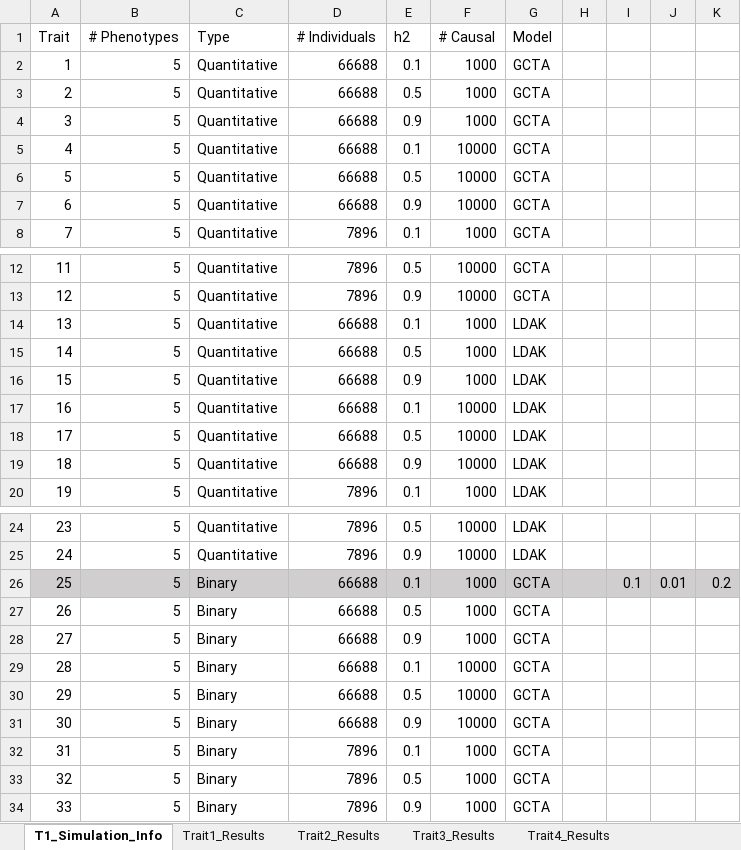
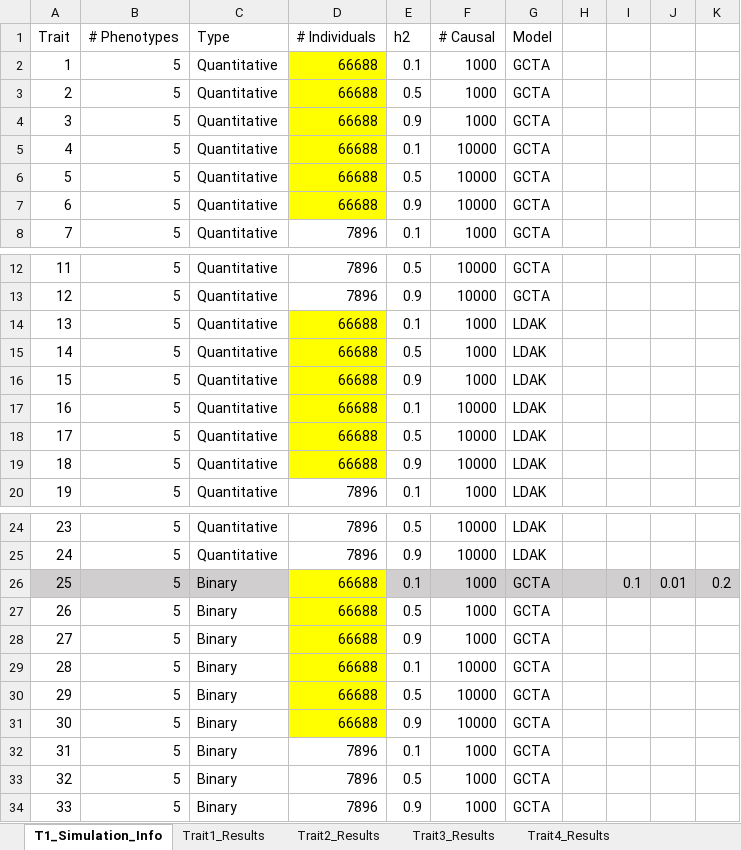
Before and after one commit to KirakiraZLY/An-evaluation-of-software-for-performing-GWAS-mixed-model-association-analysis, an Excel workbook: Tables/Table3_T1EandPower_Simulated.xlsx, sheet T1_Simulation_Info, drawn as a sheet; only a part is shown, gaps mark what is left out; values as stored, in another font and other column widths than the file's, no borders; the diff covers the shown part only; the diff names each change by its address in the sheet, - before the commit and + after, or states it on an @@ line.

```diff
--- a/Tables/Table3_T1EandPower_Simulated.xlsx (sheet T1_Simulation_Info)
+++ b/Tables/Table3_T1EandPower_Simulated.xlsx (sheet T1_Simulation_Info)
-D2:D7 fill: none
+D2:D7 fill: #FFFF00
-D14:D19 fill: none
+D14:D19 fill: #FFFF00
-D26 fill: #D0CECE
+D26 fill: #FFFF00
-D27:D31 fill: none
+D27:D31 fill: #FFFF00
```
Also changed, not shown: cell formats elsewhere in this sheet, sheet Trait16_Results, sheet Trait17_Results, sheet Trait18_Results, sheet Trait19_Results.
